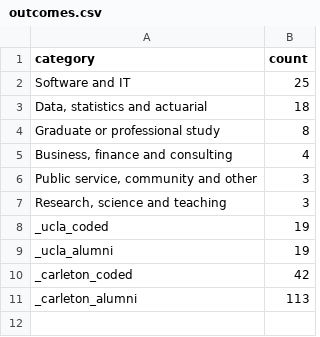
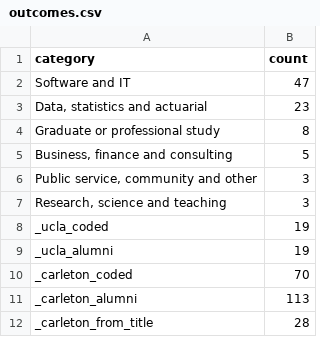
Before and after one commit to DataSquad-International/poster-usrse26, a CSV file: data/outcomes.csv, drawn as a sheet.

Commit message:
Apply the confident Carleton title codes (28) to the outcome counts; flag them for coder review

```diff
--- a/data/outcomes.csv
+++ b/data/outcomes.csv
@@ -1,6 +1,6 @@
 category,count
-Software and IT,25
-"Data, statistics and actuarial",18
+Software and IT,47
+"Data, statistics and actuarial",23
 Graduate or professional study,8
-"Business, finance and consulting",4
+"Business, finance and consulting",5
 "Public service, community and other",3
@@ -9,3 +9,4 @@ _ucla_coded,19
 _ucla_alumni,19
-_carleton_coded,42
+_carleton_coded,70
 _carleton_alumni,113
+_carleton_from_title,28
```
Also changed, not shown: 4 other files.
